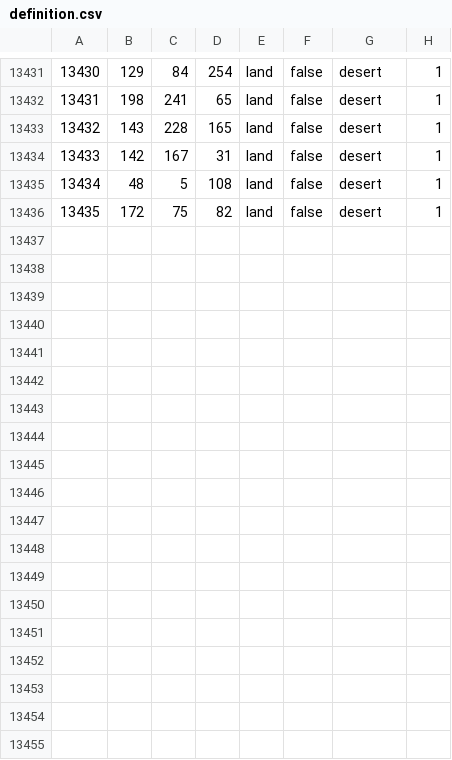
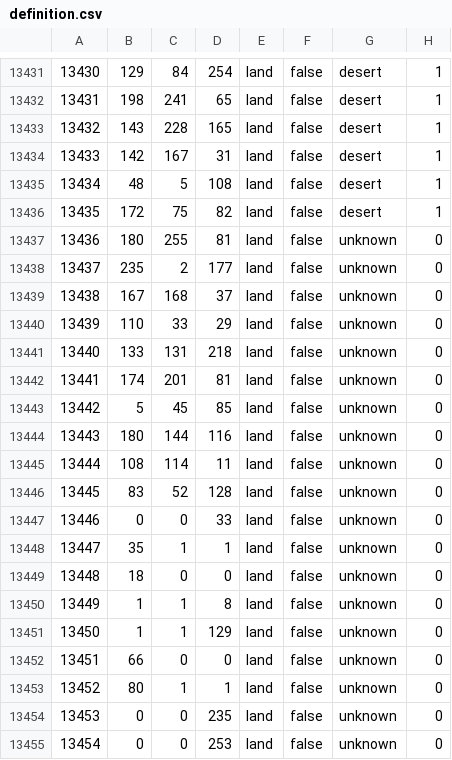
Before and after one commit to tombricks/Totalsieg, a CSV file: map/definition.csv, drawn as a sheet; only a part is shown, gaps mark what is left out; the diff names each change by its address in the sheet, - before the commit and + after, or states it on an @@ line.

```diff
--- a/map/definition.csv
+++ b/map/definition.csv
+row 13437: 13436 | 180 | 255 | 81 | land | false | unknown | 0
+row 13438: 13437 | 235 | 2 | 177 | land | false | unknown | 0
+row 13439: 13438 | 167 | 168 | 37 | land | false | unknown | 0
+row 13440: 13439 | 110 | 33 | 29 | land | false | unknown | 0
+row 13441: 13440 | 133 | 131 | 218 | land | false | unknown | 0
+row 13442: 13441 | 174 | 201 | 81 | land | false | unknown | 0
+row 13443: 13442 | 5 | 45 | 85 | land | false | unknown | 0
+row 13444: 13443 | 180 | 144 | 116 | land | false | unknown | 0
+row 13445: 13444 | 108 | 114 | 11 | land | false | unknown | 0
+row 13446: 13445 | 83 | 52 | 128 | land | false | unknown | 0
+row 13447: 13446 | 0 | 0 | 33 | land | false | unknown | 0
+row 13448: 13447 | 35 | 1 | 1 | land | false | unknown | 0
+row 13449: 13448 | 18 | 0 | 0 | land | false | unknown | 0
+row 13450: 13449 | 1 | 1 | 8 | land | false | unknown | 0
+row 13451: 13450 | 1 | 1 | 129 | land | false | unknown | 0
+row 13452: 13451 | 66 | 0 | 0 | land | false | unknown | 0
+row 13453: 13452 | 80 | 1 | 1 | land | false | unknown | 0
+row 13454: 13453 | 0 | 0 | 235 | land | false | unknown | 0
+row 13455: 13454 | 0 | 0 | 253 | land | false | unknown | 0
```
Also changed, not shown: map/adjacencies.csv, 19 other files.
